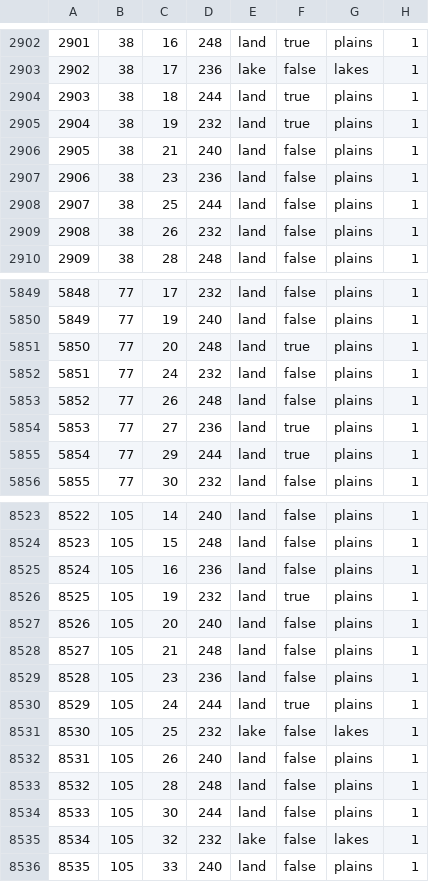
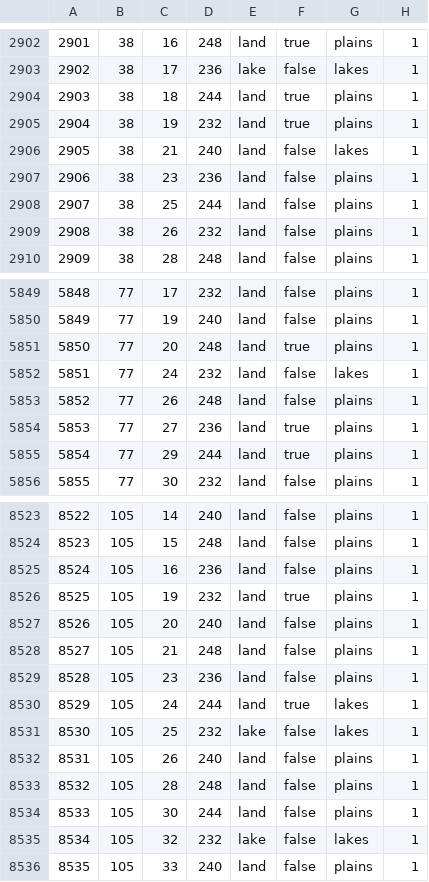
Before and after one commit to N0zza/MappaMundi, a CSV file: map/definition.csv, drawn as a sheet; only a part is shown, gaps mark what is left out.

Commit message:
Update definition.csv

```diff
--- a/map/definition.csv
+++ b/map/definition.csv
@@ -2905,3 +2905,3 @@
 2904;38;19;232;land;true;plains;1
-2905;38;21;240;land;false;plains;1
+2905;38;21;240;land;false;lakes;1
 2906;38;23;236;land;false;plains;1
@@ -5851,3 +5851,3 @@
 5850;77;20;248;land;true;plains;1
-5851;77;24;232;land;false;plains;1
+5851;77;24;232;land;false;lakes;1
 5852;77;26;248;land;false;plains;1
@@ -8529,3 +8529,3 @@
 8528;105;23;236;land;false;plains;1
-8529;105;24;244;land;true;plains;1
+8529;105;24;244;land;true;lakes;1
 8530;105;25;232;lake;false;lakes;1
```
